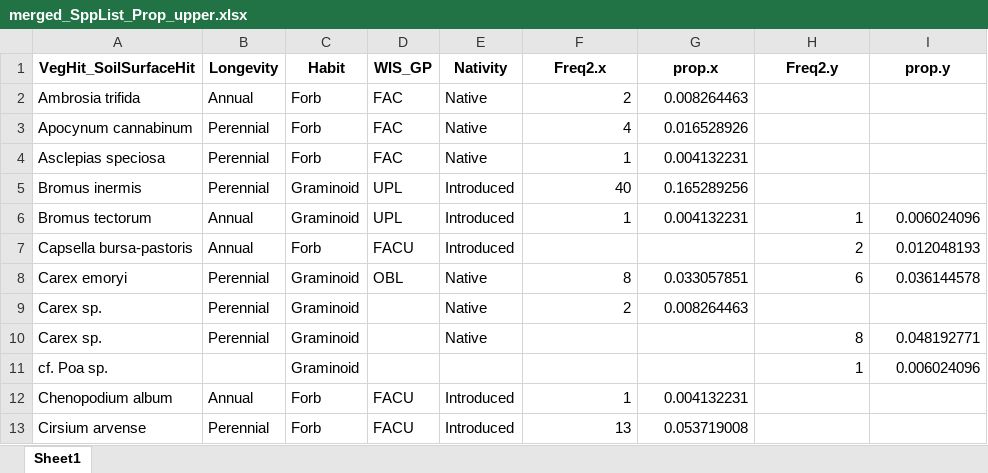
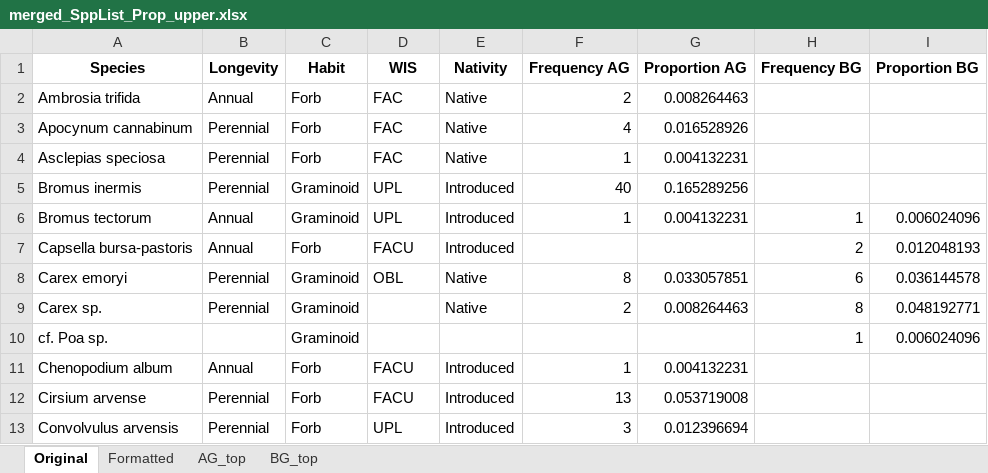
Before and after one commit to calba12/HLC_soil_and_veg, an Excel workbook: Tables_data/Species Lists_Proportions/merged_SppList_Prop_upper.xlsx, sheet Original, drawn as a sheet; only a part is shown; the shorter side is filled out with more unchanged rows; values as stored, in another font and other column widths than the file's, no borders; removed rows and columns are numbered as before the commit, all else as after; the diff names each change by its address in the sheet, - before the commit and + after, or states it on an @@ line.

```diff
--- a/Tables_data/Species Lists_Proportions/merged_SppList_Prop_upper.xlsx (sheet Original)
+++ b/Tables_data/Species Lists_Proportions/merged_SppList_Prop_upper.xlsx (sheet Original)
-sheet tab: Sheet1
+sheet tab: Original
+sheet tab: Formatted
+sheet tab: AG_top
+sheet tab: BG_top
-row 1: VegHit_SoilSurfaceHit | Longevity | Habit | WIS_GP | Nativity | Freq2.x | prop.x | Freq2.y | prop.y
+row 1: Species | Longevity | Habit | WIS | Nativity | Frequency AG | Proportion AG | Frequency BG | Proportion BG
-H9: (empty)
+H9: 8
-I9: (empty)
+I9: 0.048192771
-row 10: Carex sp. | Perennial | Graminoid |  | Native |  |  | 8 | 0.048192771
```
Also changed, not shown: Tables_data/Species Lists_Proportions/merged_SppList_Prop_2023.xlsx, Tables_data/Species Lists_Proportions/merged_SppList_Prop_lower.xlsx, 3 other files.
